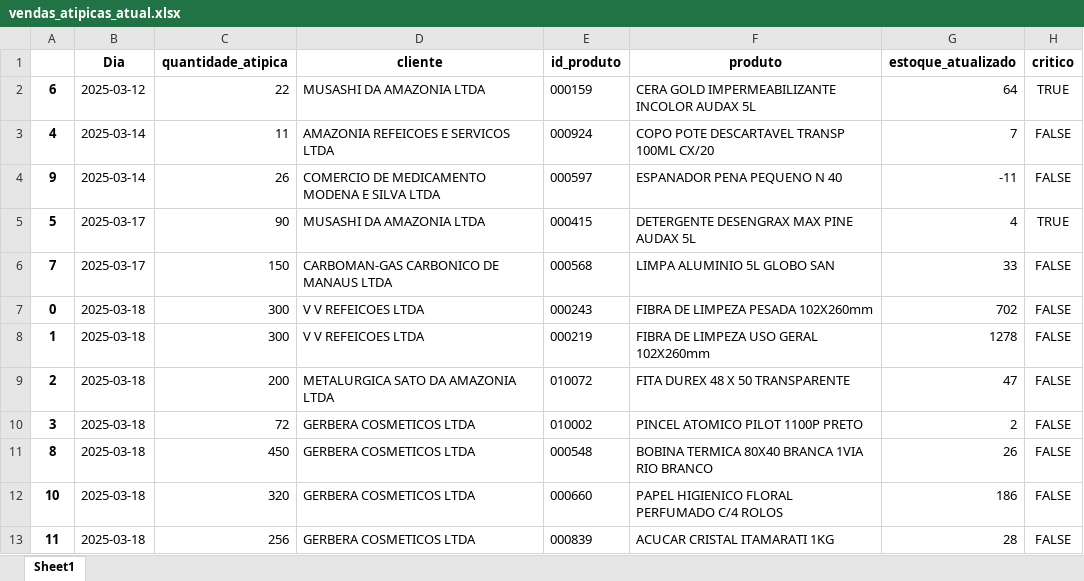
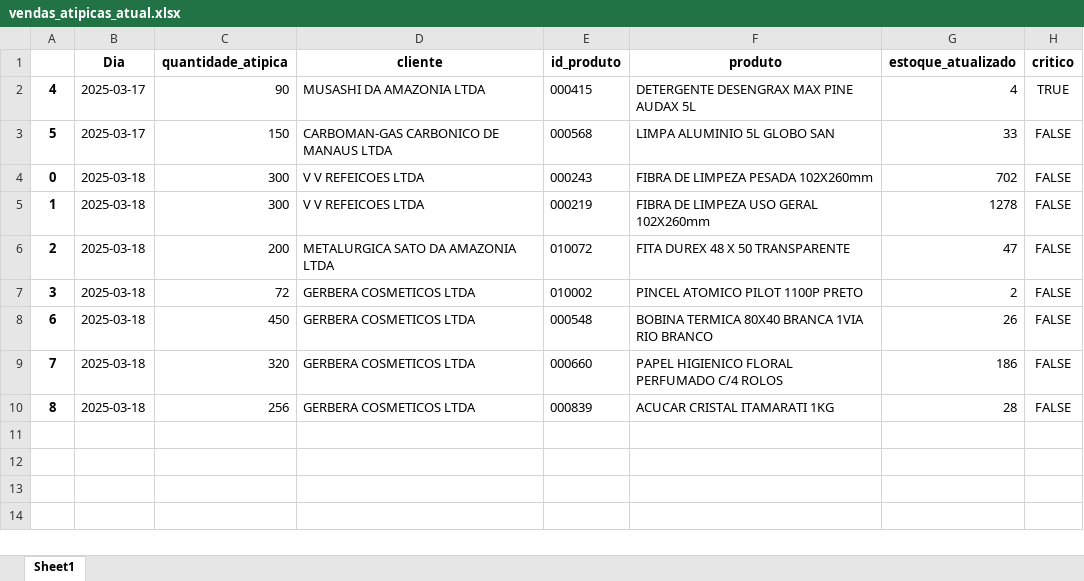
Before and after one commit to maloka-ai/poc-dashboard, an Excel workbook: dados/ADD/Dados_ADD_PF/vendas_atipicas_atual.xlsx, sheet Sheet1, drawn as a sheet; values as stored, in another font and other column widths than the file's, no borders; removed rows and columns are numbered as before the commit, all else as after; the diff names each change by its address in the sheet, - before the commit and + after, or states it on an @@ line.

```diff
--- a/dados/ADD/Dados_ADD_PF/vendas_atipicas_atual.xlsx (sheet Sheet1)
+++ b/dados/ADD/Dados_ADD_PF/vendas_atipicas_atual.xlsx (sheet Sheet1)
-row 2: 6 | 2025-03-12 | 22 | MUSASHI DA AMAZONIA LTDA | 000159 | CERA GOLD IMPERMEABILIZANTE INCOLOR AUDAX 5L | 64 | TRUE
-row 3: 4 | 2025-03-14 | 11 | AMAZONIA REFEICOES E SERVICOS LTDA | 000924 | COPO POTE DESCARTAVEL TRANSP 100ML CX/20 | 7 | FALSE
-row 4: 9 | 2025-03-14 | 26 | COMERCIO DE MEDICAMENTO MODENA E SILVA LTDA | 000597 | ESPANADOR PENA PEQUENO N 40 | -11 | FALSE
-A2: 5
+A2: 4
-A3: 7
+A3: 5
-A8: 8
+A8: 6
-A9: 10
+A9: 7
-A10: 11
+A10: 8
```
Also changed, not shown: dados/ADD/Dados_ADD_PF/relatorio_produtos.xlsx, 5 other files.
